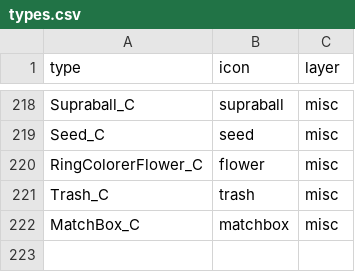
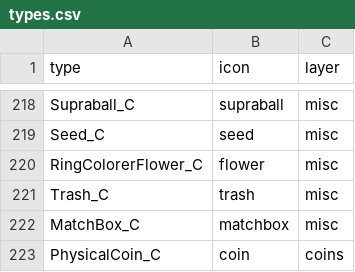
Before and after one commit to joric/supraland, a CSV file: data/types.csv, drawn as a sheet; only a part is shown, gaps mark what is left out; the diff names each change by its address in the sheet, - before the commit and + after, or states it on an @@ line.

Commit message:
added physicalcoin_c

```diff
--- a/data/types.csv
+++ b/data/types.csv
+row 223: PhysicalCoin_C | coin | coins
```
Also changed, not shown: 2 other files.
